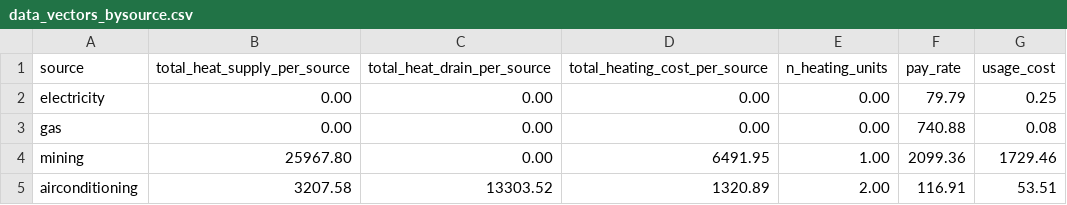
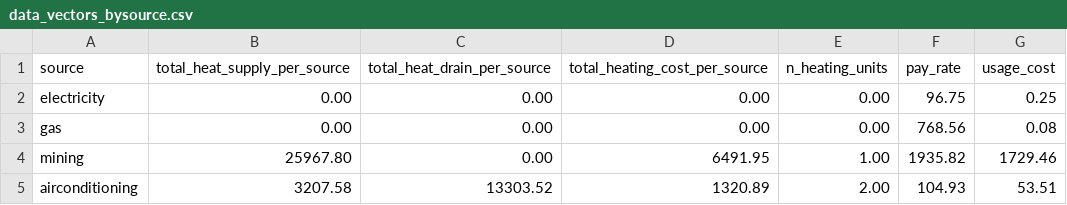
Before and after one commit to simjunky/sustainable_mining_heat_utilization, a CSV file: data_output/data_vectors_bysource.csv, drawn as a sheet.

```diff
--- a/data_output/data_vectors_bysource.csv
+++ b/data_output/data_vectors_bysource.csv
@@ -1,5 +1,5 @@
 "source","total_heat_supply_per_source","total_heat_drain_per_source","total_heating_cost_per_source","n_heating_units","pay_rate","usage_cost"
-"electricity",0.00,0.00,0.00,0.00,79.79,0.25
-"gas",0.00,0.00,0.00,0.00,740.88,0.08
-"mining",25967.80,0.00,6491.95,1.00,2099.36,1729.46
-"airconditioning",3207.58,13303.52,1320.89,2.00,116.91,53.51
+"electricity",0.00,0.00,0.00,0.00,96.75,0.25
+"gas",0.00,0.00,0.00,0.00,768.56,0.08
+"mining",25967.80,0.00,6491.95,1.00,1935.82,1729.46
+"airconditioning",3207.58,13303.52,1320.89,2.00,104.93,53.51
```
Also changed, not shown: data_output/data_scalars.csv, 9 other files.
